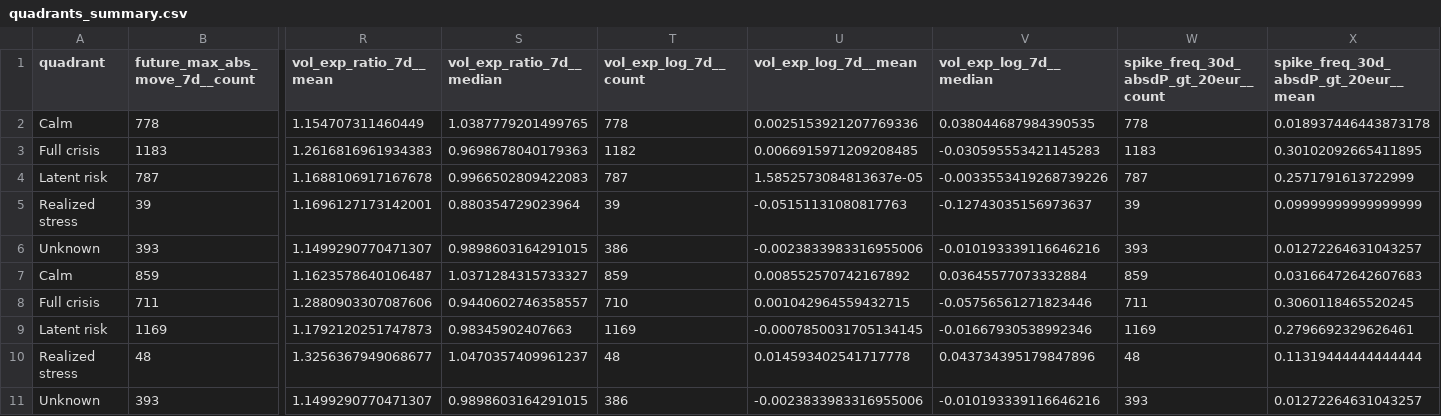
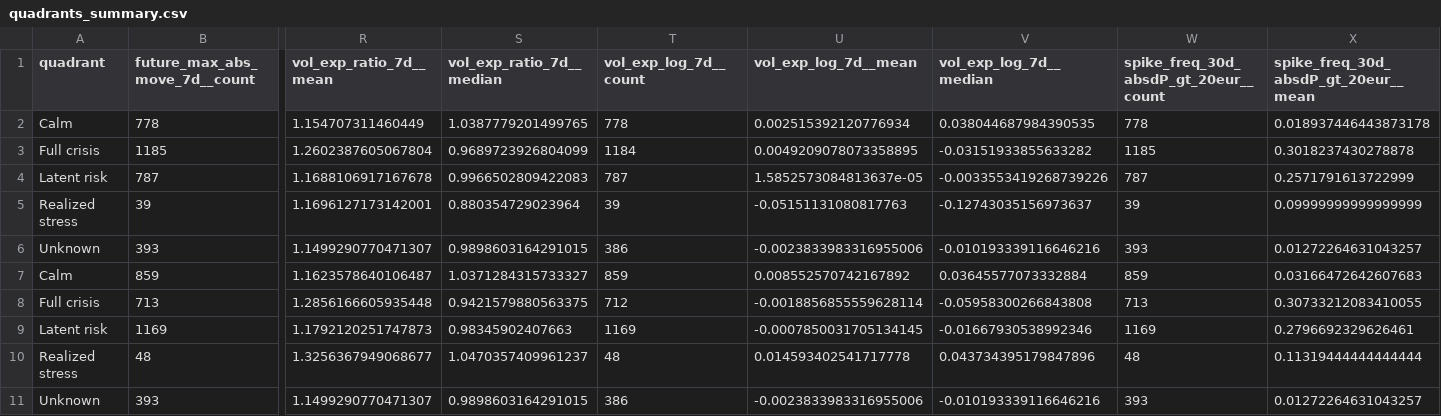
Before and after one commit to getparagua/paragua-sesi, a CSV file: assets/validation/quadrants_summary.csv, drawn as a sheet; only a part is shown, gaps mark what is left out; removed rows and columns are numbered as before the commit, all else as after; rows hold the shown columns only; the diff names each change by its address in the sheet, - before the commit and + after, or states it on an @@ line.

```diff
--- a/assets/validation/quadrants_summary.csv
+++ b/assets/validation/quadrants_summary.csv
-U2 (vol_exp_log_7d__mean): 0.0025153921207769336
+U2 (vol_exp_log_7d__mean): 0.002515392120776934
-row 3: Full crisis | 1183 | 1.2616816961934383 | 0.9698678040179363 | 1182 | 0.0066915971209208485 | -0.030595553421145283 | 1183 | 0.30102092665411895
+row 3: Full crisis | 1185 | 1.2602387605067804 | 0.9689723926804099 | 1184 | 0.0049209078073358895 | -0.03151933855633282 | 1185 | 0.3018237430278878
-row 8: Full crisis | 711 | 1.2880903307087606 | 0.9440602746358557 | 710 | 0.001042964559432715 | -0.05756561271823446 | 711 | 0.3060118465520245
+row 8: Full crisis | 713 | 1.2856166605935448 | 0.9421579880563375 | 712 | -0.0018856855559628114 | -0.05958300266843808 | 713 | 0.30733212083410055
```
Also changed, not shown: assets/validation/lead_lag_corr_SESI_vs_vol7d.csv, assets/validation/table_when_SESI_gt_thresholds.csv, 8 other files.
